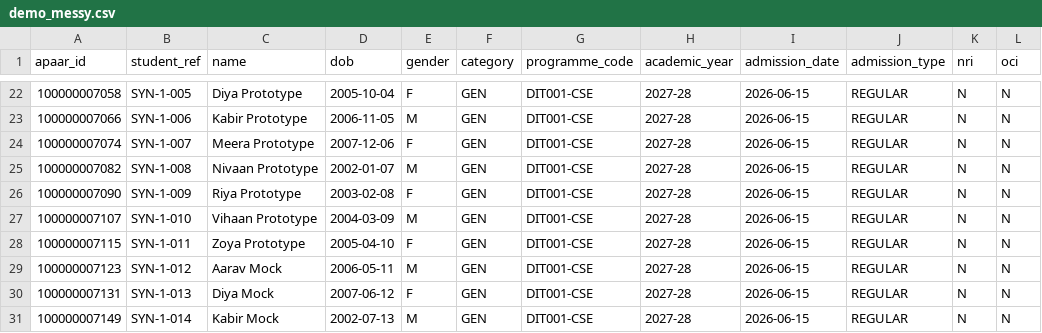
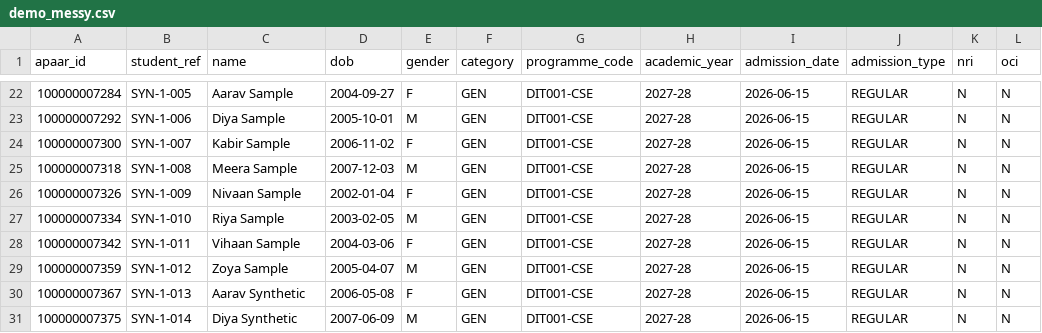
Before and after one commit to Shanmukha666/apaar-setu, a CSV file: backend/seed/data/demo_uploads/demo_messy.csv, drawn as a sheet; only a part is shown, gaps mark what is left out; the diff covers the shown part only; the diff names each change by its address in the sheet, - before the commit and + after, or states it on an @@ line.

```diff
--- a/backend/seed/data/demo_uploads/demo_messy.csv
+++ b/backend/seed/data/demo_uploads/demo_messy.csv
-A22 (apaar_id): 100000007058
+A22 (apaar_id): 100000007284
-C22 (name): Diya Prototype
+C22 (name): Aarav Sample
-D22 (dob): 2005-10-04
+D22 (dob): 2004-09-27
-A23 (apaar_id): 100000007066
+A23 (apaar_id): 100000007292
-C23 (name): Kabir Prototype
+C23 (name): Diya Sample
-D23 (dob): 2006-11-05
+D23 (dob): 2005-10-01
-A24 (apaar_id): 100000007074
+A24 (apaar_id): 100000007300
-C24 (name): Meera Prototype
+C24 (name): Kabir Sample
-D24 (dob): 2007-12-06
+D24 (dob): 2006-11-02
-A25 (apaar_id): 100000007082
+A25 (apaar_id): 100000007318
-C25 (name): Nivaan Prototype
+C25 (name): Meera Sample
-D25 (dob): 2002-01-07
+D25 (dob): 2007-12-03
-A26 (apaar_id): 100000007090
+A26 (apaar_id): 100000007326
-C26 (name): Riya Prototype
+C26 (name): Nivaan Sample
-D26 (dob): 2003-02-08
+D26 (dob): 2002-01-04
-A27 (apaar_id): 100000007107
+A27 (apaar_id): 100000007334
-C27 (name): Vihaan Prototype
+C27 (name): Riya Sample
-D27 (dob): 2004-03-09
+D27 (dob): 2003-02-05
-A28 (apaar_id): 100000007115
+A28 (apaar_id): 100000007342
-C28 (name): Zoya Prototype
+C28 (name): Vihaan Sample
-D28 (dob): 2005-04-10
+D28 (dob): 2004-03-06
-A29 (apaar_id): 100000007123
+A29 (apaar_id): 100000007359
-C29 (name): Aarav Mock
+C29 (name): Zoya Sample
-D29 (dob): 2006-05-11
+D29 (dob): 2005-04-07
-A30 (apaar_id): 100000007131
+A30 (apaar_id): 100000007367
-C30 (name): Diya Mock
+C30 (name): Aarav Synthetic
-D30 (dob): 2007-06-12
+D30 (dob): 2006-05-08
-A31 (apaar_id): 100000007149
+A31 (apaar_id): 100000007375
-C31 (name): Kabir Mock
+C31 (name): Diya Synthetic
-D31 (dob): 2002-07-13
+D31 (dob): 2007-06-09
```
Also changed, not shown: 60 edited cells elsewhere in this file, backend/seed/data/demo_uploads/demo_clean.csv, backend/seed/data/demo_uploads/demo_overflow.csv, 14 other files.
